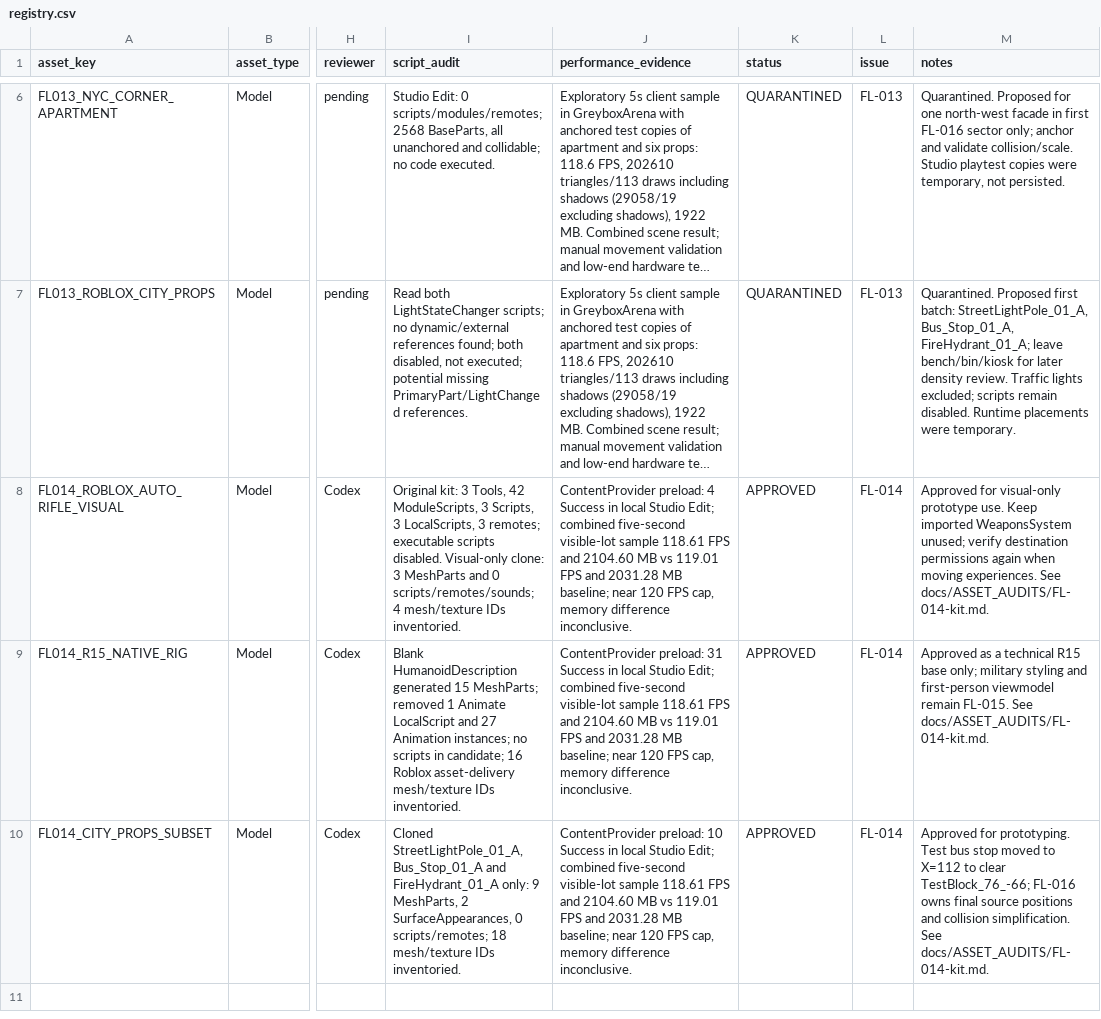
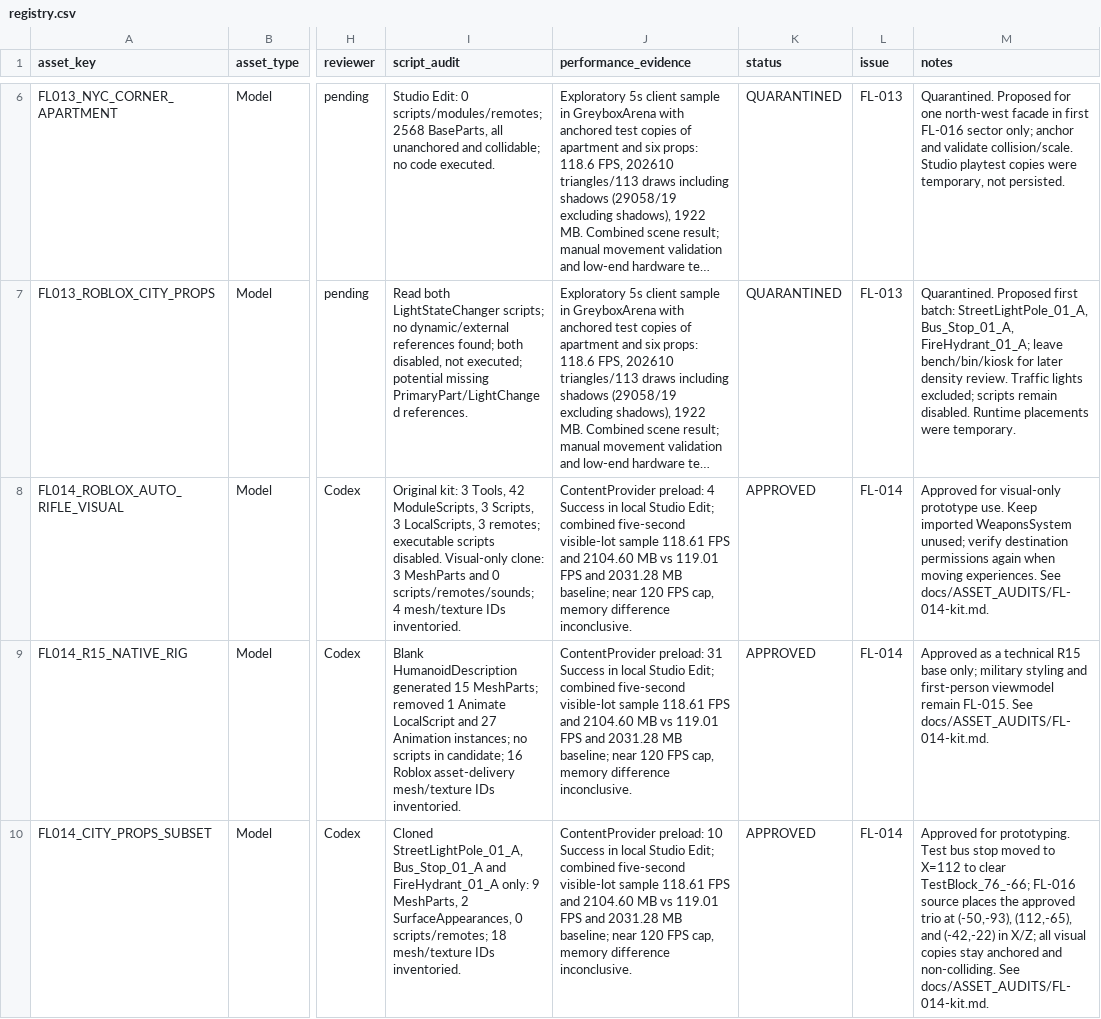
Before and after one commit to dreyvinixz/RobloxGame, a CSV file: assets/registry.csv, drawn as a sheet; only a part is shown, gaps mark what is left out; long unchanged cells end in …; the diff names each change by its address in the sheet, - before the commit and + after, or states it on an @@ line.

Commit message:
feat(FL-016): integrate approved urban props

```diff
--- a/assets/registry.csv
+++ b/assets/registry.csv
-M10 (notes): …TestBlock_76_-66; FL-016 owns final source positions and collision simplification. See docs/ASSET_AUDITS/FL-014-kit.md.
+M10 (notes): …TestBlock_76_-66; FL-016 source places the approved trio at (-50,-93), (112,-65), and (-42,-22) in X/Z; all visual copies stay anchored and non-colliding. See docs/ASSET_AUDITS/FL-014-kit.md.
```
Also changed, not shown: 5 other files.
